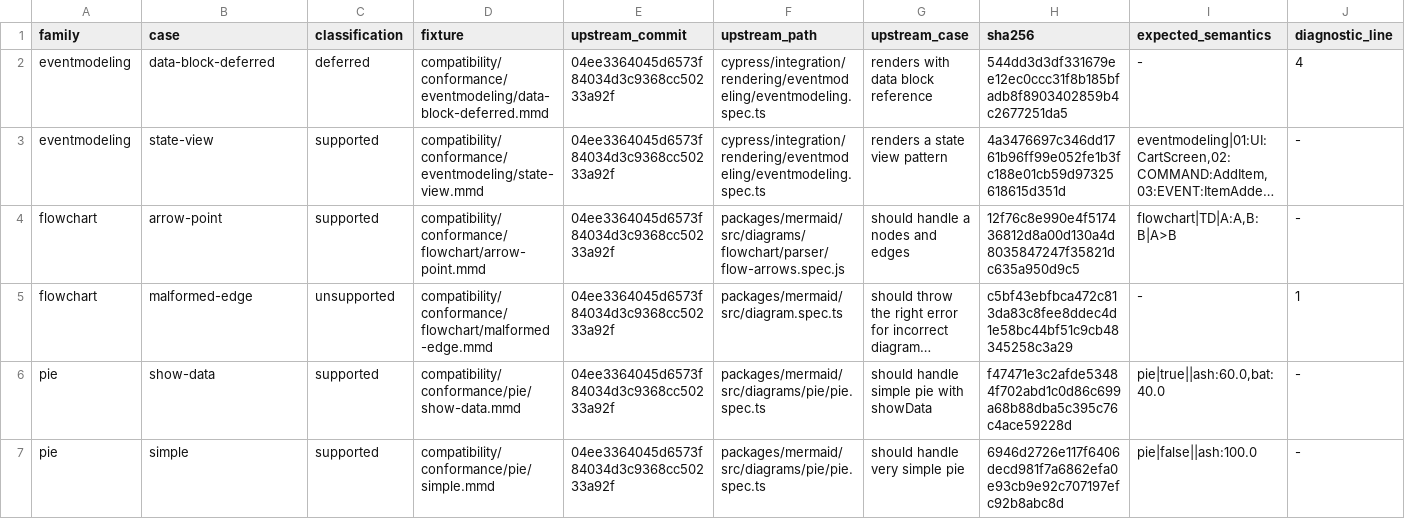
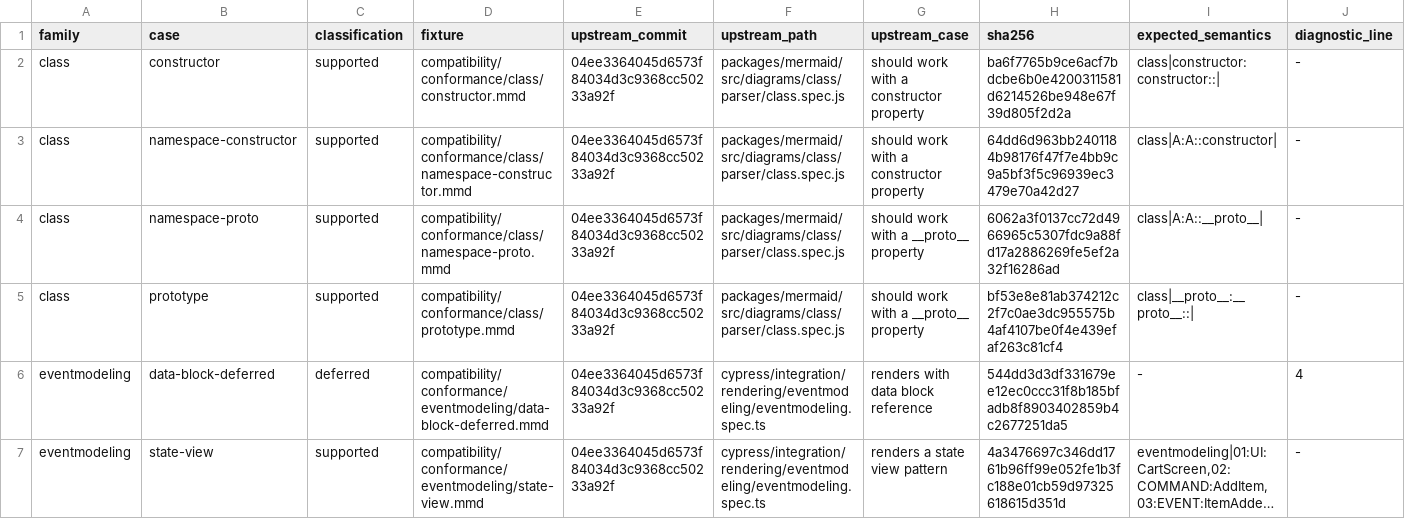
Before and after one commit to botiverse/mermaid-native, a TSV file: compatibility/conformance/manifest.tsv, drawn as a sheet; only a part is shown; the shorter side is filled out with more unchanged rows; long unchanged cells end in …; rows hold the shown columns only; the diff names each change by its address in the sheet, - before the commit and + after, or states it on an @@ line.

```diff
--- a/compatibility/conformance/manifest.tsv
+++ b/compatibility/conformance/manifest.tsv
+row 2: class | constructor | supported | compatibility/conformance/class/constructor.mmd | 04ee3364045d6573f84034d3c9368cc50233a92f | packages/mermaid/src/diagrams/class/parser/class.spec.js | should work with a constructor property | ba6f7765b9ce6acf7bdcbe6b0e4200311581d6214526be948e67f39d805f2d2a | class|constructor:constructor::| | -
+row 3: class | namespace-constructor | supported | compatibility/conformance/class/namespace-constructor.mmd | 04ee3364045d6573f84034d3c9368cc50233a92f | packages/mermaid/src/diagrams/class/parser/class.spec.js | should work with a constructor property | 64dd6d963bb2401184b98176f47f7e4bb9c9a5bf3f5c96939ec3479e70a42d27 | class|A:A::constructor| | -
+row 4: class | namespace-proto | supported | compatibility/conformance/class/namespace-proto.mmd | 04ee3364045d6573f84034d3c9368cc50233a92f | packages/mermaid/src/diagrams/class/parser/class.spec.js | should work with a __proto__ property | 6062a3f0137cc72d4966965c5307fdc9a88fd17a2886269fe5ef2a32f16286ad | class|A:A::__proto__| | -
+row 5: class | prototype | supported | compatibility/conformance/class/prototype.mmd | 04ee3364045d6573f84034d3c9368cc50233a92f | packages/mermaid/src/diagrams/class/parser/class.spec.js | should work with a __proto__ property | bf53e8e81ab374212c2f7c0ae3dc955575b4af4107be0f4e439efaf263c81cf4 | class|__proto__:__proto__::| | -
```
Also changed, not shown: 8 other files.
